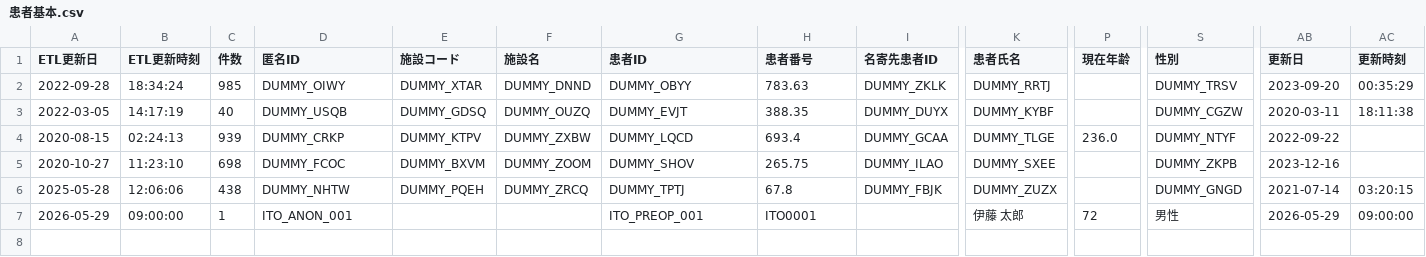
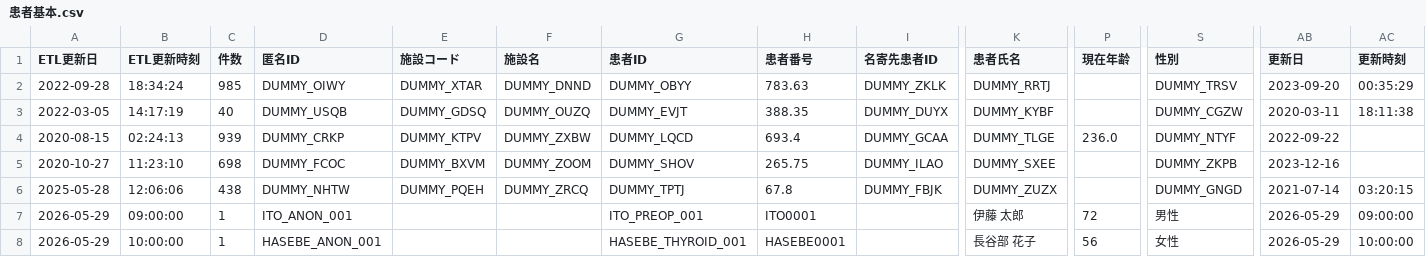
Before and after one commit to 50m-regent/interactive-ehr, a CSV file: data/dwh/患者基本.csv, drawn as a sheet; only a part is shown, gaps mark what is left out; rows hold the shown columns only; the diff names each change by its address in the sheet, - before the commit and + after, or states it on an @@ line.

```diff
--- a/data/dwh/患者基本.csv
+++ b/data/dwh/患者基本.csv
+row 8: 2026-05-29 | 10:00:00 | 1 | HASEBE_ANON_001 |  |  | HASEBE_THYROID_001 | HASEBE0001 |  | 長谷部 花子 | 56 | 女性 | 2026-05-29 | 10:00:00
```
Also changed, not shown: data/dwh/処方.csv, data/dwh/患者プロフィール.csv, 5 other files.
